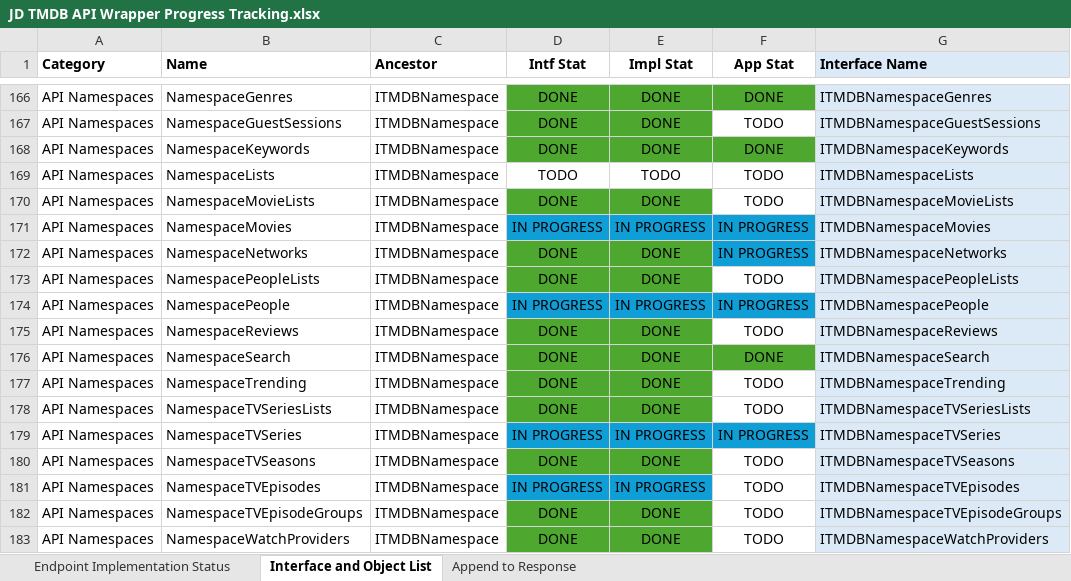
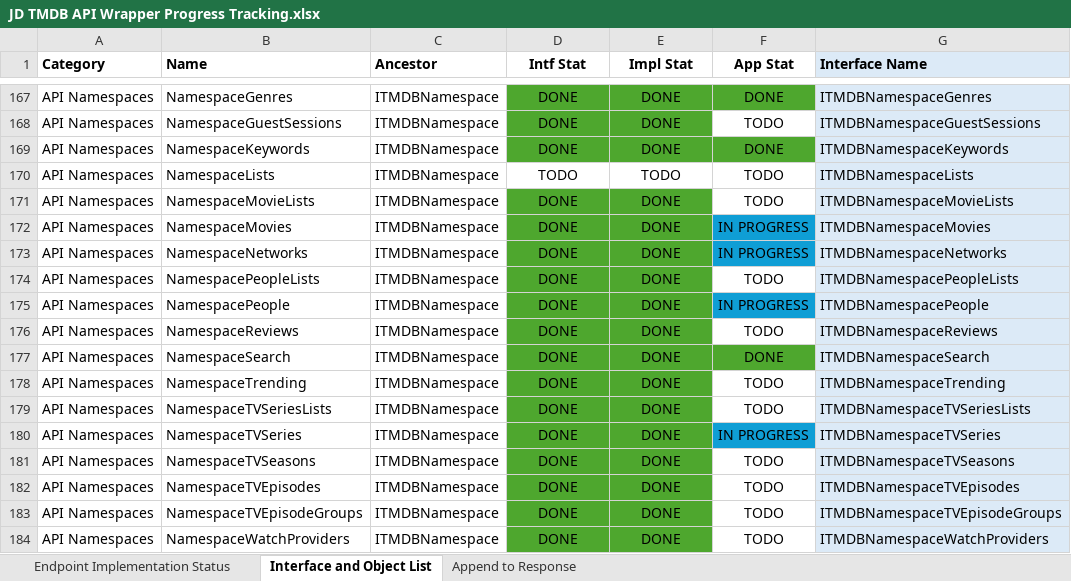
Before and after one commit to djjd47130/JD-TMDB, an Excel workbook: JD TMDB API Wrapper Progress Tracking.xlsx, sheet Interface and Object List, drawn as a sheet; only a part is shown, gaps mark what is left out; values as stored, in another font and other column widths than the file's, no borders; addresses are those after the commit; the diff covers the shown part only; the diff names each change by its address in the sheet, - before the commit and + after, or states it on an @@ line.

Commit message:
Major progress on API Wrapper
Almost done, easier to say what's NOT done...
- TODO - Lists #21
- TODO - All shortcut functions (such as TVSeriesDetail > AggregateCredits)
- TODO - Error constants #44
- TODO - Image Base URL #43
- TODO - Migrate local web server inside TTMDB component #39

NOTE: Test App is still far from ready.

```diff
--- a/JD TMDB API Wrapper Progress Tracking.xlsx (sheet Interface and Object List)
+++ b/JD TMDB API Wrapper Progress Tracking.xlsx (sheet Interface and Object List)
-D172 (Intf Stat): IN PROGRESS
+D172 (Intf Stat): DONE
-D172:E172 fill: #0F9ED5
+D172:E172 fill: #4EA72E
-E172 (Impl Stat): IN PROGRESS
+E172 (Impl Stat): DONE
-D175 (Intf Stat): IN PROGRESS
+D175 (Intf Stat): DONE
-D175:E175 fill: #0F9ED5
+D175:E175 fill: #4EA72E
-E175 (Impl Stat): IN PROGRESS
+E175 (Impl Stat): DONE
-D180 (Intf Stat): IN PROGRESS
+D180 (Intf Stat): DONE
-D180:E180 fill: #0F9ED5
+D180:E180 fill: #4EA72E
-E180 (Impl Stat): IN PROGRESS
+E180 (Impl Stat): DONE
-D182 (Intf Stat): IN PROGRESS
+D182 (Intf Stat): DONE
-D182:E182 fill: #0F9ED5
+D182:E182 fill: #4EA72E
-E182 (Impl Stat): IN PROGRESS
+E182 (Impl Stat): DONE
```
Also changed, not shown: 1 added row, 8 edited cells and cell formats elsewhere in this sheet, sheet Endpoint Implementation Status, formulas that keep their value, 2 other files.
